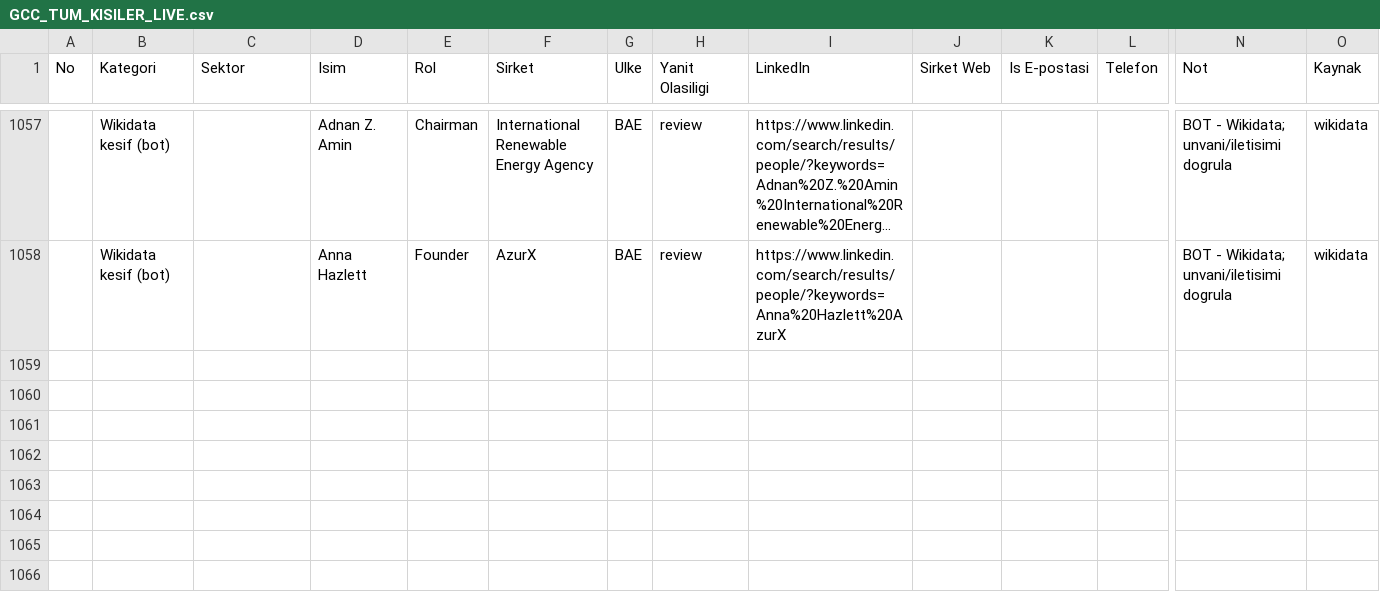
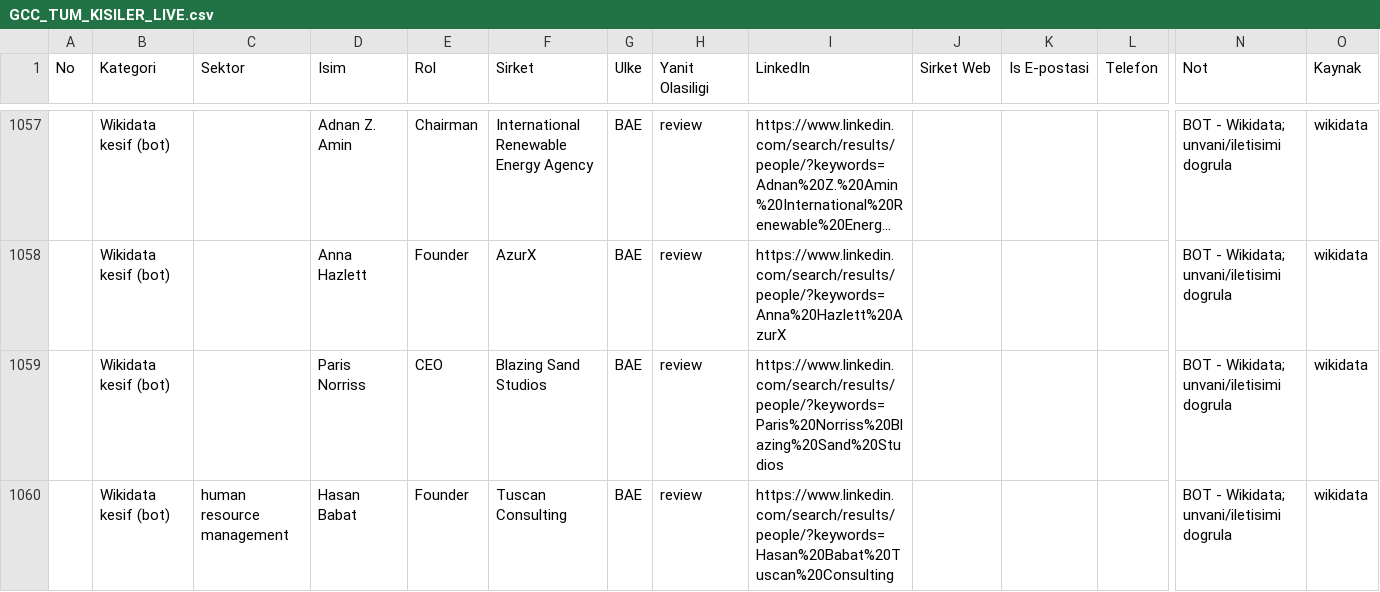
Before and after one commit to eslemsali99-eng/GCC-Lead-Finder-CRM-System, a CSV file: GCC_TUM_KISILER_LIVE.csv, drawn as a sheet; only a part is shown, gaps mark what is left out; long unchanged cells end in …; rows hold the shown columns only; the diff names each change by its address in the sheet, - before the commit and + after, or states it on an @@ line.

```diff
--- a/GCC_TUM_KISILER_LIVE.csv
+++ b/GCC_TUM_KISILER_LIVE.csv
+row 1059:  | Wikidata kesif (bot) |  | Paris Norriss | CEO | Blazing Sand Studios | BAE | review | https://www.linkedin.com/search/results/people/?keywords=Paris%20Norriss%20Blazing%20Sand%20Studios |  |  |  | BOT - Wikidata; unvani/iletisimi dogrula | wikidata
+row 1060:  | Wikidata kesif (bot) | human resource management | Hasan Babat | Founder | Tuscan Consulting | BAE | review | https://www.linkedin.com/search/results/people/?keywords=Hasan%20Babat%20Tuscan%20Consulting |  |  |  | BOT - Wikidata; unvani/iletisimi dogrula | wikidata
```
Also changed, not shown: 2 other files.
